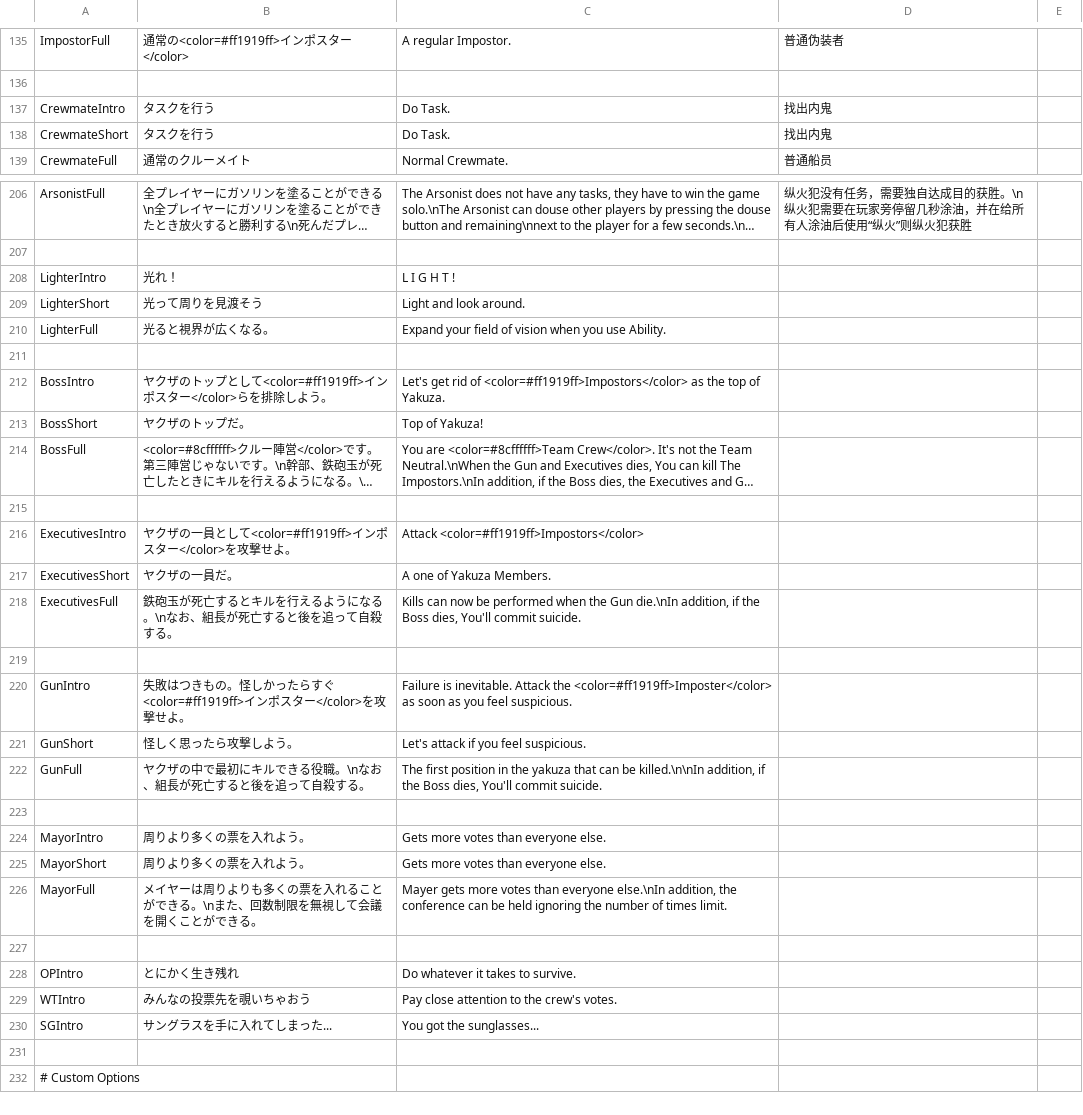
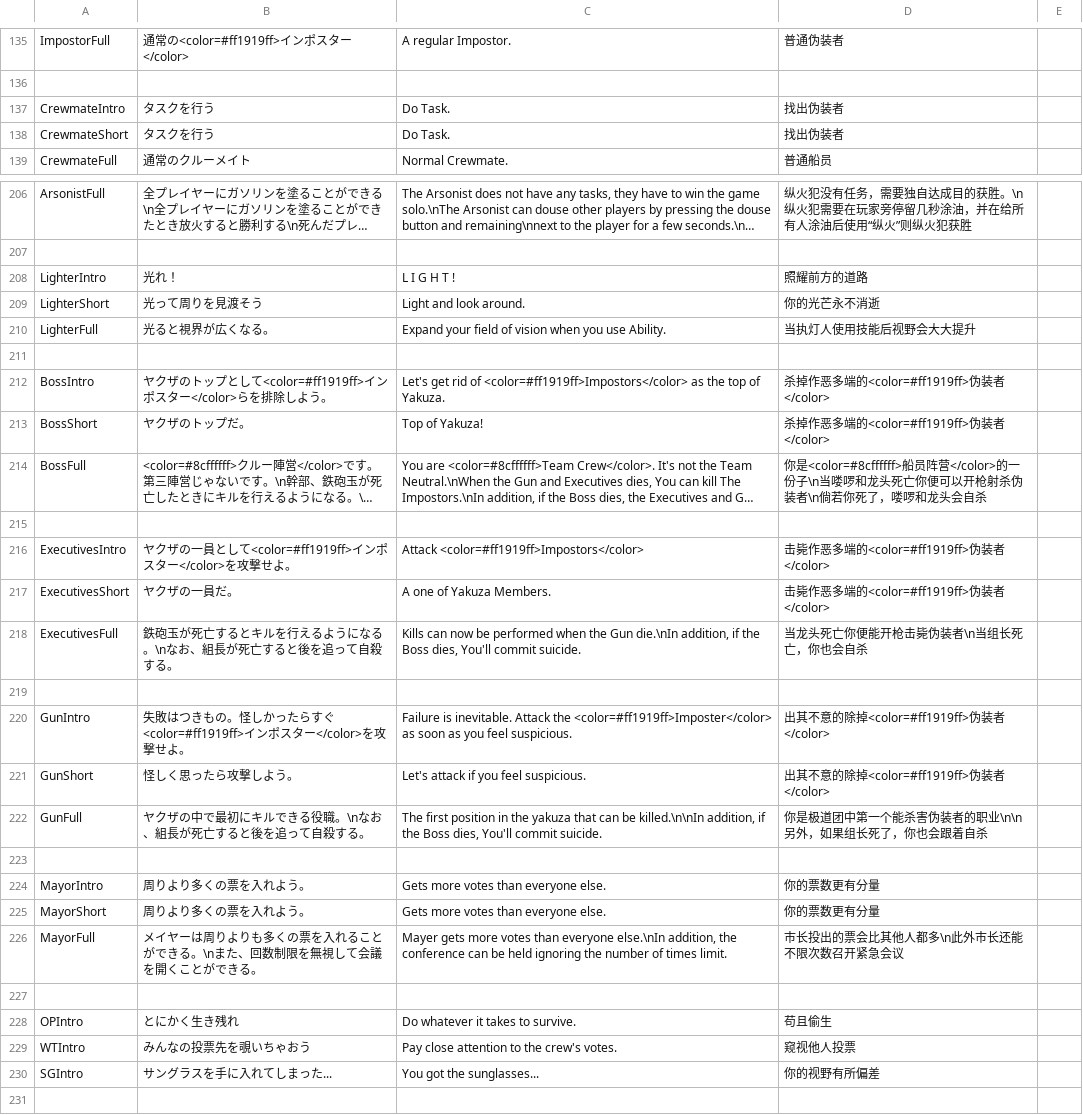
Before and after one commit to ZeMingoh233/UM-TranslateFiles, a CSV file: StringData.csv, drawn as a sheet; only a part is shown, gaps mark what is left out; the shorter side is filled out with more unchanged rows; long unchanged cells end in …; the diff covers the shown part only; the diff names each change by its address in the sheet, - before the commit and + after, or states it on an @@ line.

Commit message:
Update StringData.csv

```diff
--- a/StringData.csv
+++ b/StringData.csv
-D137:D138: 找出内鬼
+D137:D138: 找出伪装者
-D208: (empty)
+D208: 照耀前方的道路
-D209: (empty)
+D209: 你的光芒永不消逝
-D210: (empty)
+D210: 当执灯人使用技能后视野会大大提升
-D212:D213: (empty)
+D212:D213: 杀掉作恶多端的<color=#ff1919ff>伪装者</color>
-D214: (empty)
+D214: 你是<color=#8cffffff>船员阵营</color>的一份子\n当喽啰和龙头死亡你便可以开枪射杀伪装者\n倘若你死了，喽啰和龙头会自杀
-D216:D217: (empty)
+D216:D217: 击毙作恶多端的<color=#ff1919ff>伪装者</color>
-D218: (empty)
+D218: 当龙头死亡你便能开枪击毙伪装者\n当组长死亡，你也会自杀
-D220:D221: (empty)
+D220:D221: 出其不意的除掉<color=#ff1919ff>伪装者</color>
-D222: (empty)
+D222: 你是极道团中第一个能杀害伪装者的职业\n\n另外，如果组长死了，你也会跟着自杀
-D224:D225: (empty)
+D224:D225: 你的票数更有分量
-D226: (empty)
+D226: 市长投出的票会比其他人都多\n此外市长还能不限次数召开紧急会议
-D228: (empty)
+D228: 苟且偷生
-D229: (empty)
+D229: 窥视他人投票
-D230: (empty)
+D230: 你的视野有所偏差
```
Also changed, not shown: 27 edited cells elsewhere in this file.
